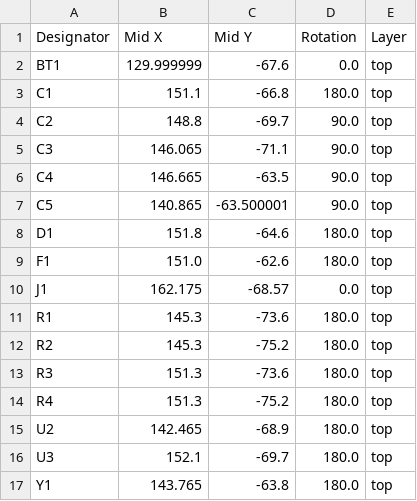
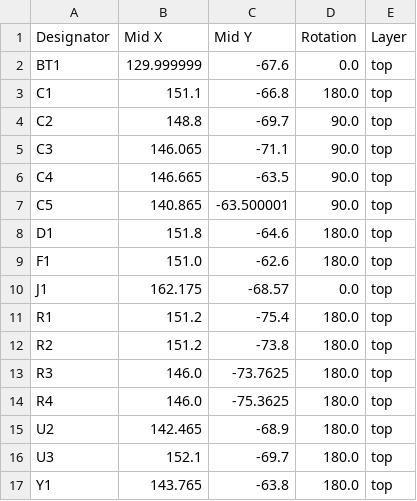
Before and after one commit to Bodensteiner23/RTC_Module, a CSV file: PCB_Files/production/positions.csv, drawn as a sheet.

```diff
--- a/PCB_Files/production/positions.csv
+++ b/PCB_Files/production/positions.csv
@@ -10,6 +10,6 @@ F1,151.0,-62.6,180.0,top
 J1,162.175,-68.57,0.0,top
-R1,145.3,-73.6,180.0,top
-R2,145.3,-75.2,180.0,top
-R3,151.3,-73.6,180.0,top
-R4,151.3,-75.2,180.0,top
+R1,151.2,-75.4,180.0,top
+R2,151.2,-73.8,180.0,top
+R3,146.0,-73.7625,180.0,top
+R4,146.0,-75.3625,180.0,top
 U2,142.465,-68.9,180.0,top
```
Also changed, not shown: 3 other files.
